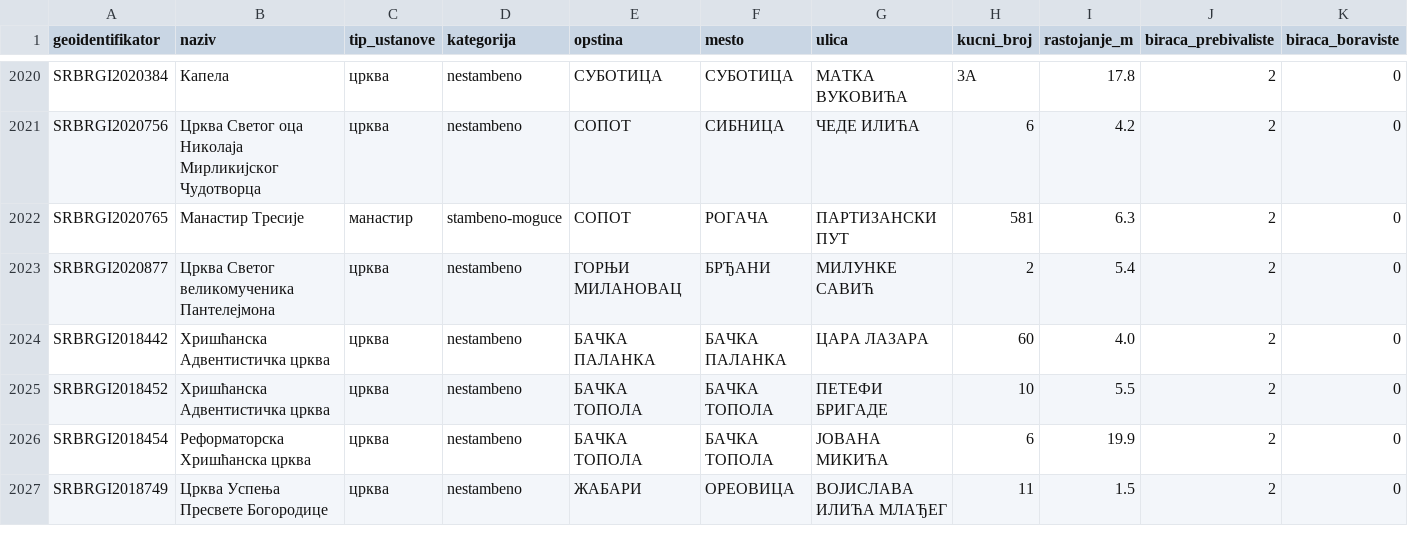
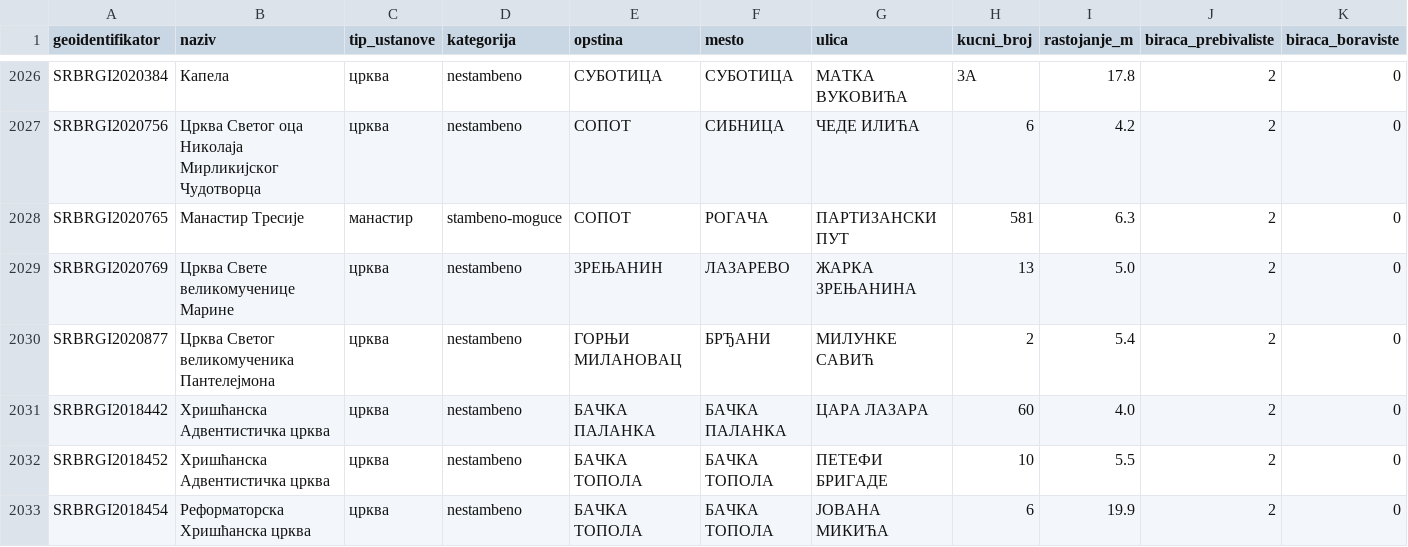
Before and after one commit to nemdub/biracki-spisak, a CSV file: web/javni_objekti_sa_biracima.csv, drawn as a sheet; only a part is shown, gaps mark what is left out; the shorter side is filled out with more unchanged rows; rows hold the shown columns only; the diff covers the shown part only; the diff names each change by its address in the sheet, - before the commit and + after, or states it on an @@ line.

```diff
--- a/web/javni_objekti_sa_biracima.csv
+++ b/web/javni_objekti_sa_biracima.csv
+row 2029: SRBRGI2020769 | Црква Свете великомученице Марине | црква | nestambeno | ЗРЕЊАНИН | ЛАЗАРЕВО | ЖАРКА ЗРЕЊАНИНА | 13 | 5.0 | 2 | 0
```
Also changed, not shown: 12 added rows elsewhere in this file, 12 other files.
